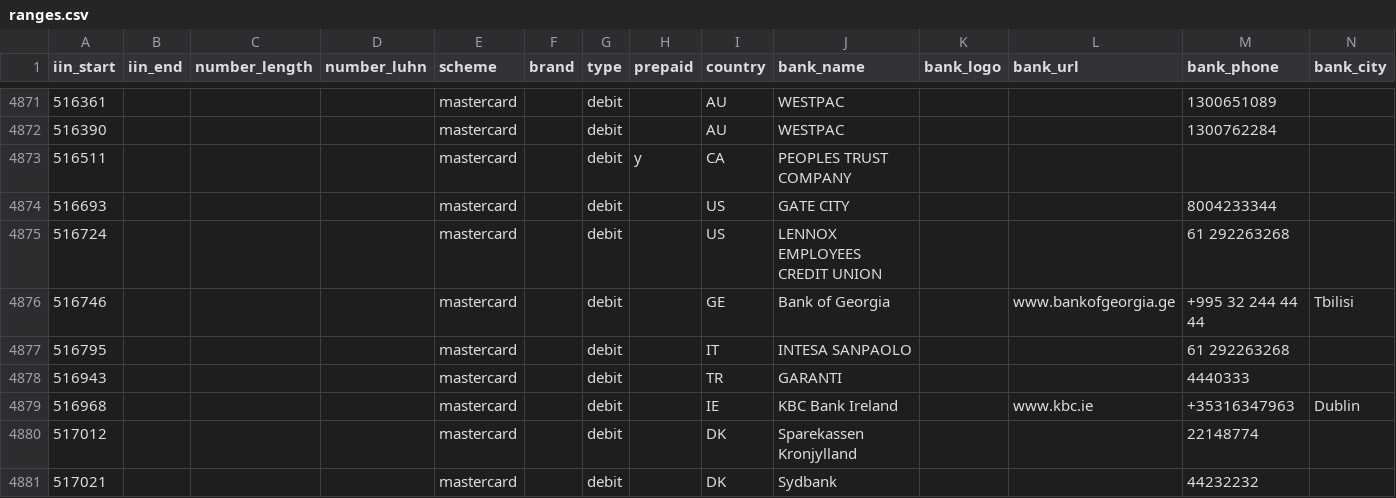
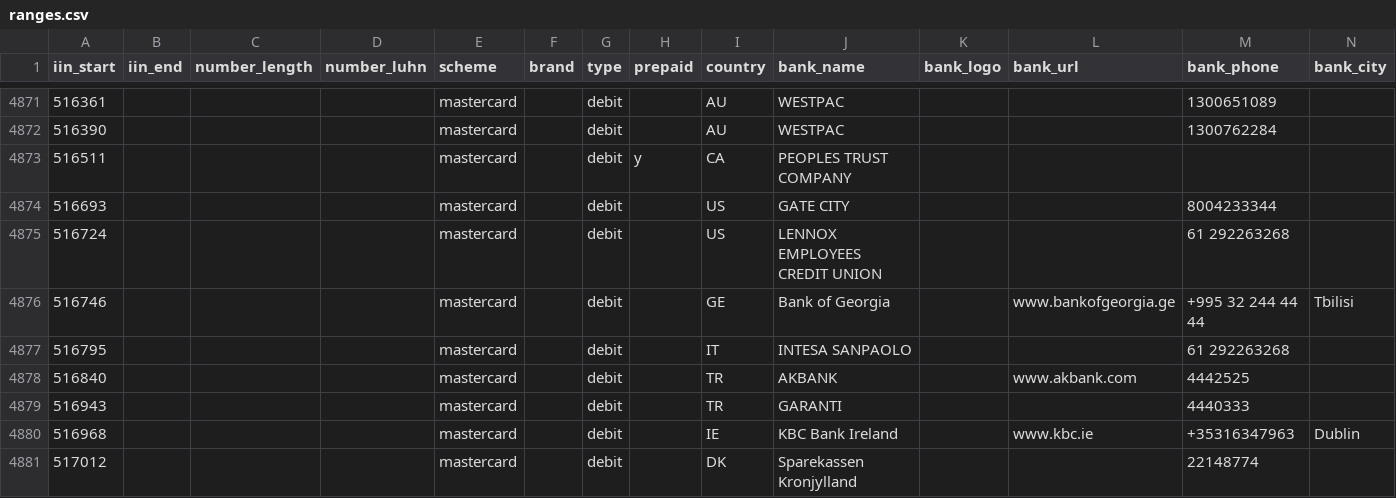
Before and after one commit to binlist/data, a CSV file: ranges.csv, drawn as a sheet; only a part is shown, gaps mark what is left out; the shorter side is filled out with more unchanged rows.

Commit message:
ADD BIN 516840
Added TR Akbank debit card bin

```diff
--- a/ranges.csv
+++ b/ranges.csv
@@ -4877,2 +4877,3 @@ iin_start,iin_end,number_length,number_luhn,scheme,brand,type,prepaid,country,ba
 516795,,,,mastercard,,debit,,IT,INTESA SANPAOLO,,,61 292263268,
+516840,,,,mastercard,,debit,,TR,AKBANK,,www.akbank.com,4442525,
 516943,,,,mastercard,,debit,,TR,GARANTI,,,4440333,
```
